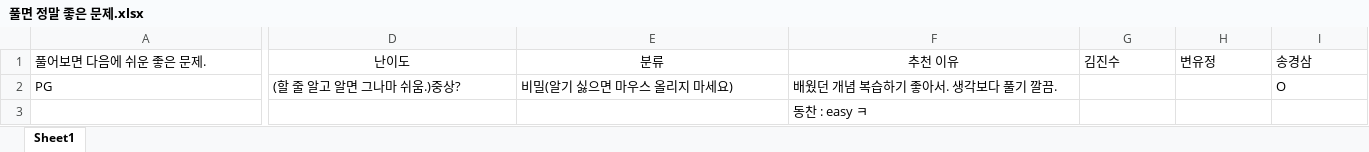
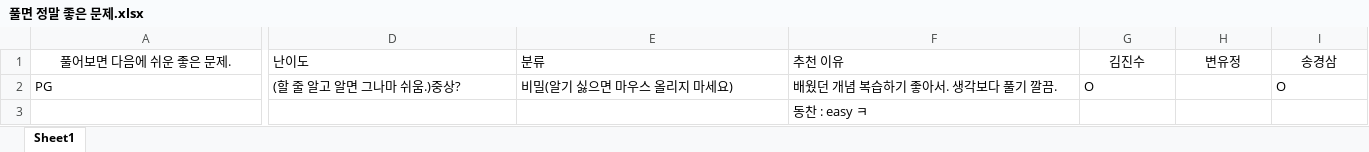
Before and after one commit to YoonDongGeun/algorithm_study, an Excel workbook: 풀면 정말 좋은 문제.xlsx, sheet Sheet1, drawn as a sheet; only a part is shown, gaps mark what is left out; values as stored, in another font and other column widths than the file's, no borders; the diff covers the shown part only; the diff names each change by its address in the sheet, - before the commit and + after, or states it on an @@ line.

```diff
--- a/풀면 정말 좋은 문제.xlsx (sheet Sheet1)
+++ b/풀면 정말 좋은 문제.xlsx (sheet Sheet1)
-A1 alignment: left
+A1 alignment: center
-D1:F1 alignment: center
+D1:F1 alignment: left
-G1:I1 alignment: left
+G1:I1 alignment: center
-G2: (empty)
+G2: O
```
Also changed, not shown: cell formats elsewhere in this sheet, 알고나면 쉬운 추천 문제.xlsx, 1 other file.
